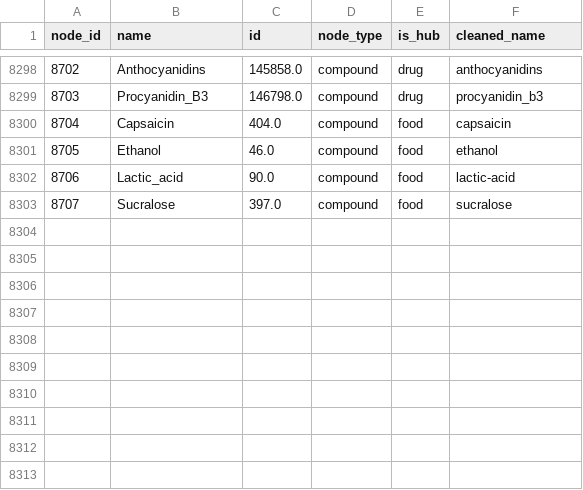
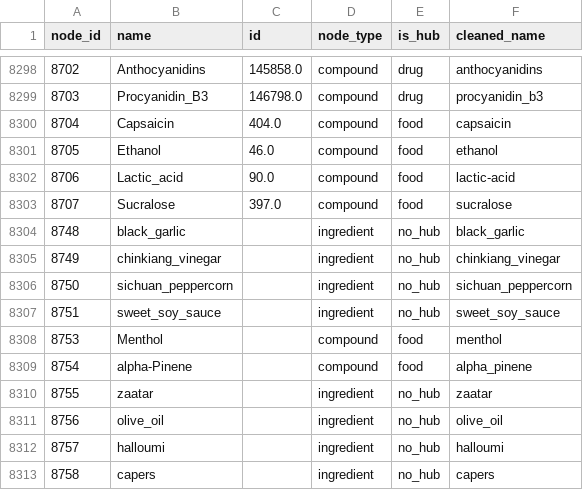
Before and after one commit to Jdave211/FlavorGraph, a CSV file: input/cleaned/nodes_cleaned_basic.csv, drawn as a sheet; only a part is shown, gaps mark what is left out.

```diff
--- a/input/cleaned/nodes_cleaned_basic.csv
+++ b/input/cleaned/nodes_cleaned_basic.csv
@@ -8303 +8303,11 @@ node_id,name,id,node_type,is_hub,cleaned_name
 8707,Sucralose,397.0,compound,food,sucralose
+8748,black_garlic,,ingredient,no_hub,black_garlic
+8749,chinkiang_vinegar,,ingredient,no_hub,chinkiang_vinegar
+8750,sichuan_peppercorn,,ingredient,no_hub,sichuan_peppercorn
+8751,sweet_soy_sauce,,ingredient,no_hub,sweet_soy_sauce
+8753,Menthol,,compound,food,menthol
+8754,alpha-Pinene,,compound,food,alpha_pinene
+8755,zaatar,,ingredient,no_hub,zaatar
+8756,olive_oil,,ingredient,no_hub,olive_oil
+8757,halloumi,,ingredient,no_hub,halloumi
+8758,capers,,ingredient,no_hub,capers
```
Also changed, not shown: input/compound_flavors/compound_flavor_mappings.csv, 18 other files.
